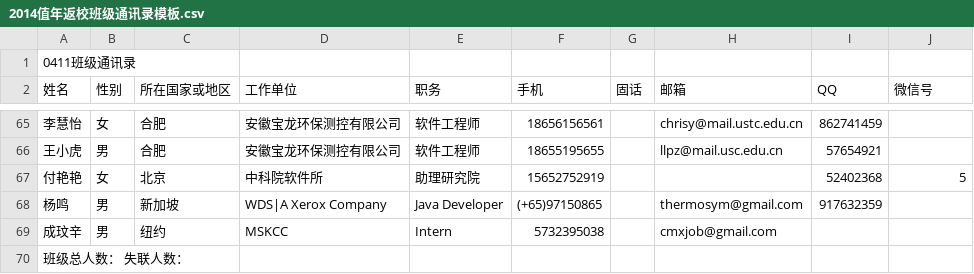
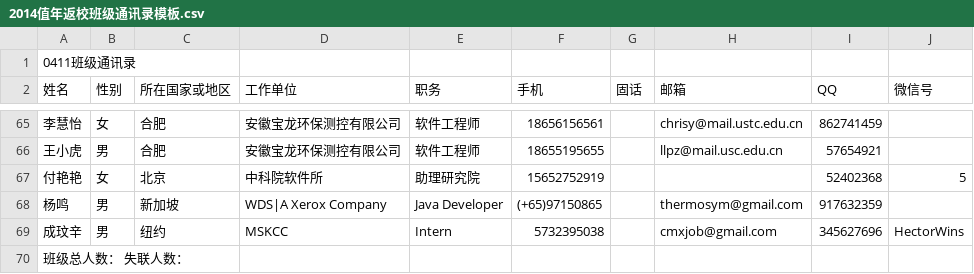
Before and after one commit to aroundzw/ustc0411, a CSV file: 2014值年返校班级通讯录模板.csv, drawn as a sheet; only a part is shown, gaps mark what is left out.

Commit message:
Update 2014值年返校班级通讯录模板.csv

```diff
--- a/2014值年返校班级通讯录模板.csv
+++ b/2014值年返校班级通讯录模板.csv
@@ -68,3 +68,3 @@
 杨鸣,男,新加坡, WDS|A Xerox Company,	Java Developer, (+65)97150865,, thermosym@gmail.com, 917632359,
-成玟辛,男,纽约,MSKCC,Intern,5732395038,,cmxjob@gmail.com,,
+成玟辛,男,纽约,MSKCC,Intern,5732395038,,cmxjob@gmail.com,345627696,HectorWins
 班级总人数：                 失联人数：,,,,,,,,,
```
